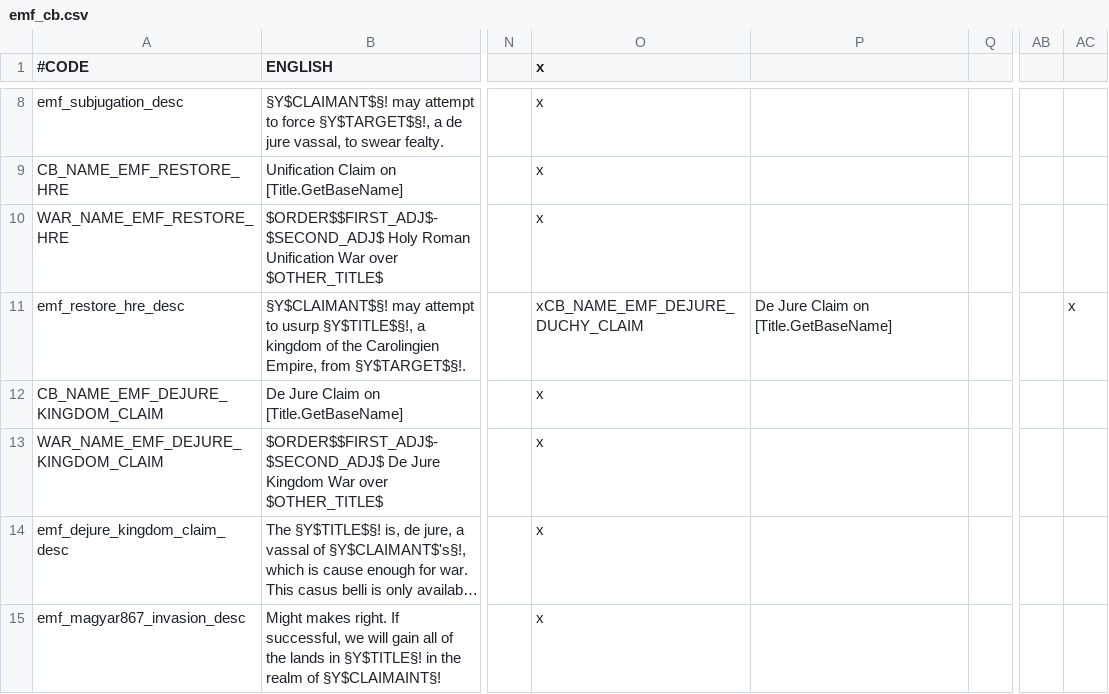
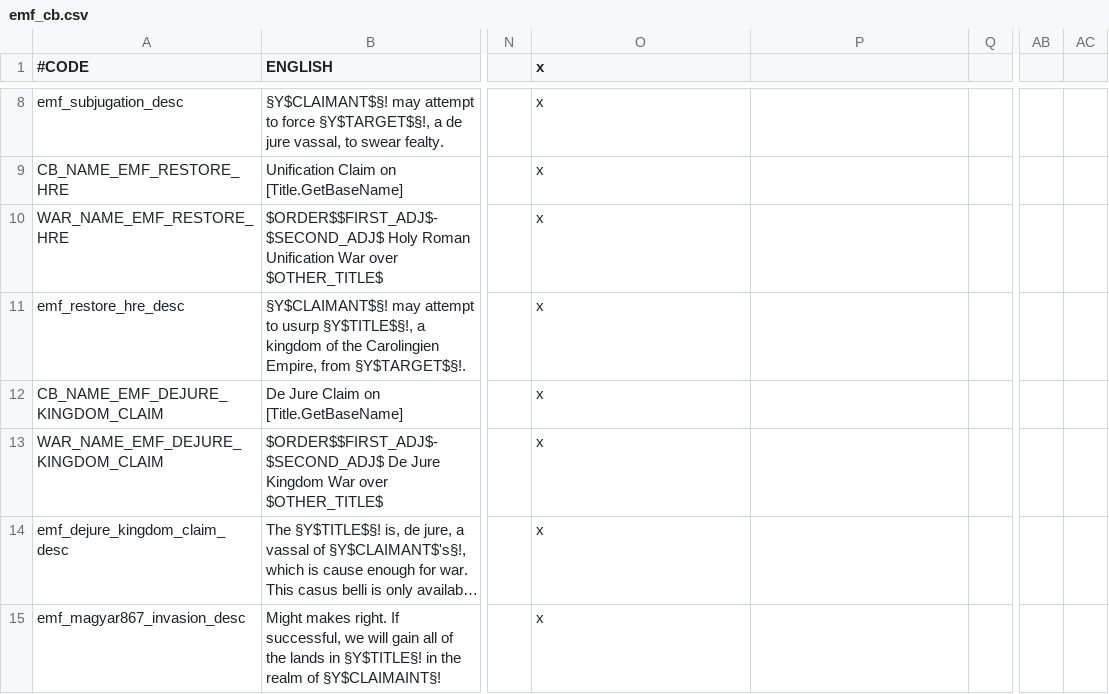
Before and after one commit to EMFTeam/EMF, a CSV file: EMF/localisation/emf_cb.csv, drawn as a sheet; only a part is shown, gaps mark what is left out; long unchanged cells end in …; the diff covers the shown part only; the diff names each change by its address in the sheet, - before the commit and + after, or states it on an @@ line.

```diff
--- a/EMF/localisation/emf_cb.csv
+++ b/EMF/localisation/emf_cb.csv
-O11 (x): xCB_NAME_EMF_DEJURE_DUCHY_CLAIM
+O11 (x): x
-P11: De Jure Claim on [Title.GetBaseName]
+P11: (empty)
-AC11: x
+AC11: (empty)
```
Also changed, not shown: 1 added row elsewhere in this file, 4 other files.
